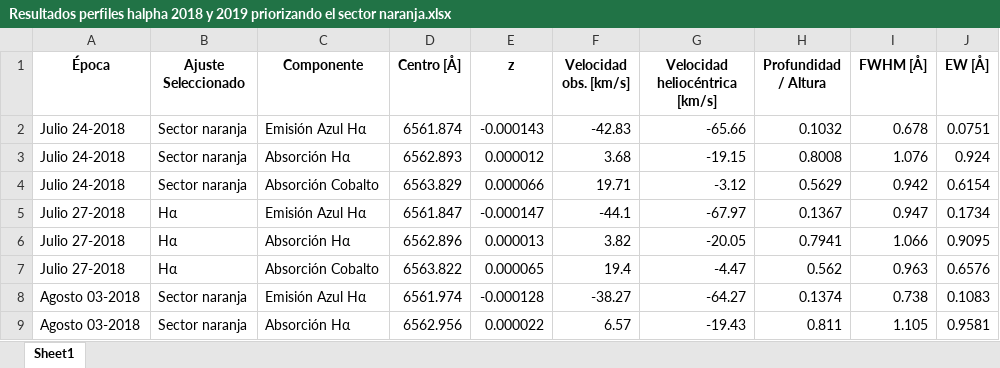
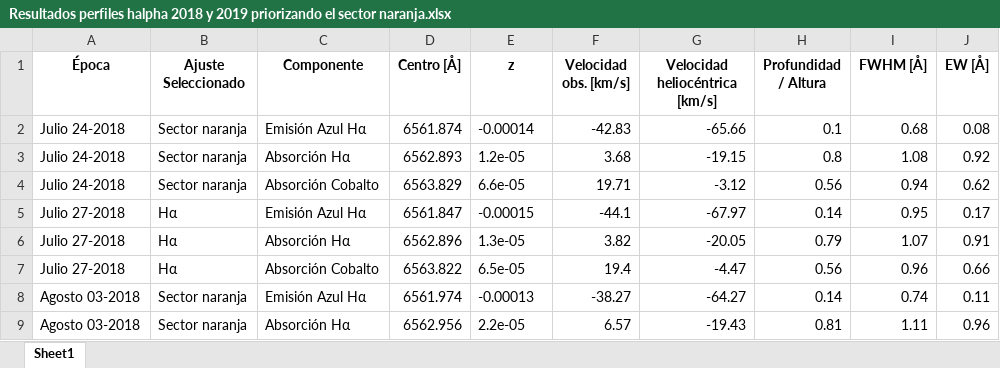
Before and after one commit to JessiDaniL/Tesis, an Excel workbook: Datos ESPARTACO/Parámetros para análisis de Antares/Resultados perfiles halpha 2018 y 2019 priorizando el sector naranja.xlsx, sheet Sheet1, drawn as a sheet; only a part is shown; values as stored, in another font and other column widths than the file's, no borders; the diff covers the shown part only; the diff names each change by its address in the sheet, - before the commit and + after, or states it on an @@ line.

Commit message:
organizacion datos

```diff
--- a/Datos ESPARTACO/Parámetros para análisis de Antares/Resultados perfiles halpha 2018 y 2019 priorizando el sector naranja.xlsx (sheet Sheet1)
+++ b/Datos ESPARTACO/Parámetros para análisis de Antares/Resultados perfiles halpha 2018 y 2019 priorizando el sector naranja.xlsx (sheet Sheet1)
-E2 (z): -0.000143
+E2 (z): -0.00014
-H2 (Profundidad / Altura): 0.1032
+H2 (Profundidad / Altura): 0.1
-I2 (FWHM [Å]): 0.678
+I2 (FWHM [Å]): 0.68
-J2 (EW [Å]): 0.0751
+J2 (EW [Å]): 0.08
-E3 (z): 0.000012
+E3 (z): 1.2e-05
-H3 (Profundidad / Altura): 0.8008
+H3 (Profundidad / Altura): 0.8
-I3 (FWHM [Å]): 1.076
+I3 (FWHM [Å]): 1.08
-J3 (EW [Å]): 0.924
+J3 (EW [Å]): 0.92
-E4 (z): 0.000066
+E4 (z): 6.6e-05
-H4 (Profundidad / Altura): 0.5629
+H4 (Profundidad / Altura): 0.56
-I4 (FWHM [Å]): 0.942
+I4 (FWHM [Å]): 0.94
-J4 (EW [Å]): 0.6154
+J4 (EW [Å]): 0.62
-E5 (z): -0.000147
+E5 (z): -0.00015
-H5 (Profundidad / Altura): 0.1367
+H5 (Profundidad / Altura): 0.14
-I5 (FWHM [Å]): 0.947
+I5 (FWHM [Å]): 0.95
-J5 (EW [Å]): 0.1734
+J5 (EW [Å]): 0.17
-E6 (z): 0.000013
+E6 (z): 1.3e-05
-H6 (Profundidad / Altura): 0.7941
+H6 (Profundidad / Altura): 0.79
-I6 (FWHM [Å]): 1.066
+I6 (FWHM [Å]): 1.07
-J6 (EW [Å]): 0.9095
+J6 (EW [Å]): 0.91
-E7 (z): 0.000065
+E7 (z): 6.5e-05
-H7 (Profundidad / Altura): 0.562
+H7 (Profundidad / Altura): 0.56
-I7 (FWHM [Å]): 0.963
+I7 (FWHM [Å]): 0.96
-J7 (EW [Å]): 0.6576
+J7 (EW [Å]): 0.66
-E8 (z): -0.000128
+E8 (z): -0.00013
-H8 (Profundidad / Altura): 0.1374
+H8 (Profundidad / Altura): 0.14
-I8 (FWHM [Å]): 0.738
+I8 (FWHM [Å]): 0.74
-J8 (EW [Å]): 0.1083
+J8 (EW [Å]): 0.11
-E9 (z): 0.000022
+E9 (z): 2.2e-05
-H9 (Profundidad / Altura): 0.811
+H9 (Profundidad / Altura): 0.81
-I9 (FWHM [Å]): 1.105
+I9 (FWHM [Å]): 1.11
-J9 (EW [Å]): 0.9581
+J9 (EW [Å]): 0.96
```
Also changed, not shown: 86 edited cells and cell formats elsewhere in this sheet, Datos ESPARTACO/Parámetros para análisis de Antares/Comparación chi cuadrado espectros del 2018 y 2019.xlsx, Datos ESPARTACO/Parámetros para análisis de Antares/Resultados absorción cobalto 2018 y 2019.xlsx, 4 other files.
